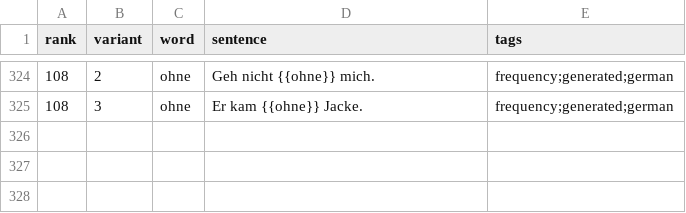
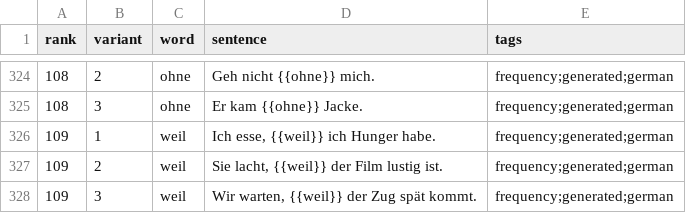
Before and after one commit to dnywh/mochiko, a CSV file: languages/de/frequency.csv, drawn as a sheet; only a part is shown, gaps mark what is left out.

```diff
--- a/languages/de/frequency.csv
+++ b/languages/de/frequency.csv
@@ -325 +325,4 @@ rank,variant,word,sentence,tags
 108,3,ohne,Er kam {{ohne}} Jacke.,frequency;generated;german
+109,1,weil,"Ich esse, {{weil}} ich Hunger habe.",frequency;generated;german
+109,2,weil,"Sie lacht, {{weil}} der Film lustig ist.",frequency;generated;german
+109,3,weil,"Wir warten, {{weil}} der Zug spät kommt.",frequency;generated;german
```
Also changed, not shown: languages/es/frequency.csv.
